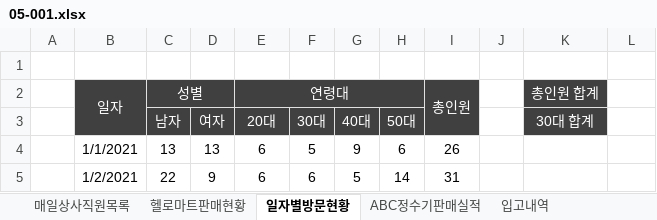
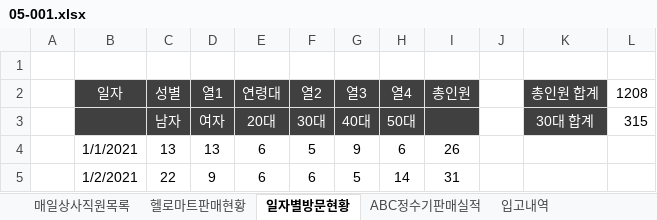
Before and after one commit to Hwangtaehun/excel, an Excel workbook: 실무_엑셀_예제_파일/Chapter05/05-001.xlsx, sheet 일자별방문현황, drawn as a sheet; only a part is shown; values as stored, in another font and other column widths than the file's, no borders; charts and pictures and table styles not drawn; the diff names each change by its address in the sheet, - before the commit and + after, or states it on an @@ line.

```diff
--- a/실무_엑셀_예제_파일/Chapter05/05-001.xlsx (sheet 일자별방문현황)
+++ b/실무_엑셀_예제_파일/Chapter05/05-001.xlsx (sheet 일자별방문현황)
-B2:B3 merged
-C2:D2 merged
-D2: (empty)
+D2: 열1
-E2:H2 merged
-F2: (empty)
+F2: 열2
-G2: (empty)
+G2: 열3
-H2: (empty)
+H2: 열4
-I2:I3 merged
-L2: (empty)
+L2: 1208
-L3 (1208): (empty)
+L3 (1208): 315
```
Also changed, not shown: sheet 매일상사직원목록, sheet 헬로마트판매현황, charts or pictures, 실무_엑셀_예제_파일/Chapter05/05-002.xlsx, 실무_엑셀_예제_파일/Chapter05/05-003.xlsx, 2 other files.
